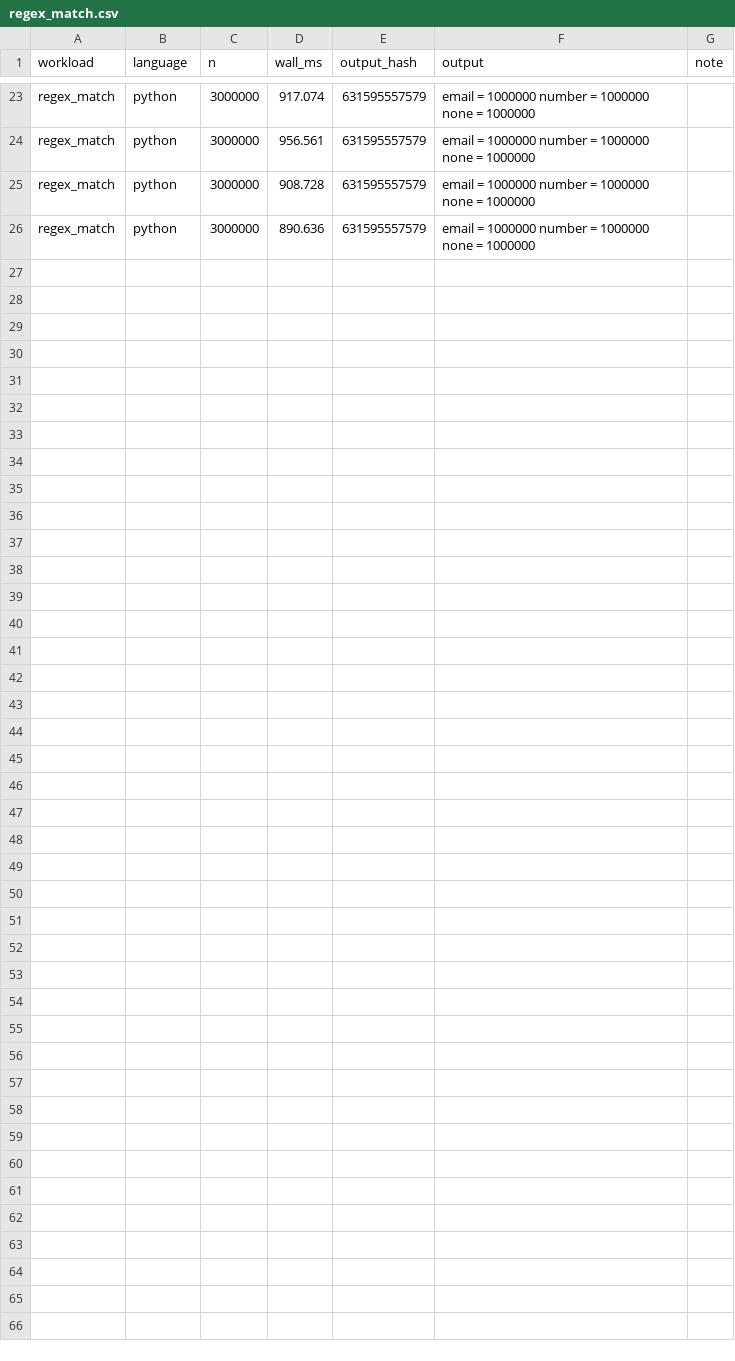
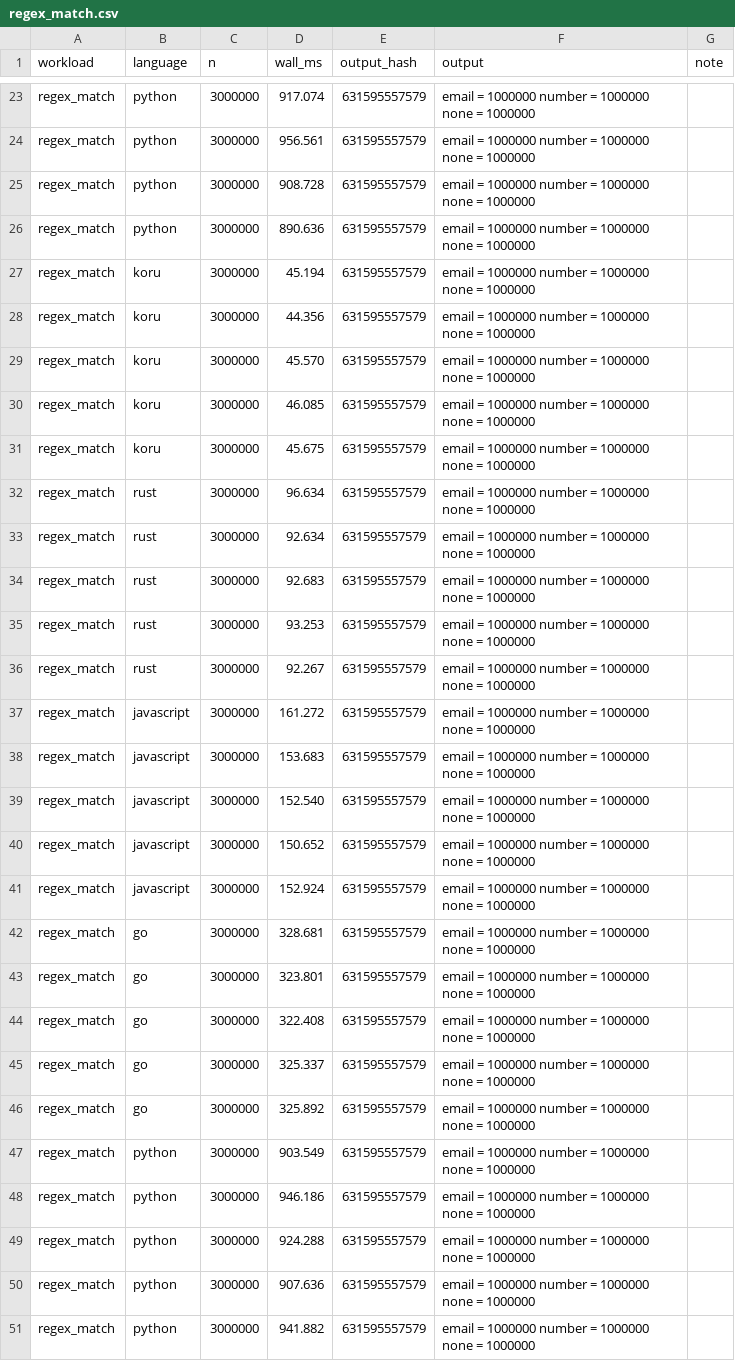
Before and after one commit to korulang/koru, a CSV file: benchmarks/results/regex_match.csv, drawn as a sheet; only a part is shown, gaps mark what is left out.

```diff
--- a/benchmarks/results/regex_match.csv
+++ b/benchmarks/results/regex_match.csv
@@ -26 +26,26 @@ regex_match,python,3000000,908.728,631595557579,"email = 1000000 number = 100000
 regex_match,python,3000000,890.636,631595557579,"email = 1000000 number = 1000000 none = 1000000",
+regex_match,koru,3000000,45.194,631595557579,"email = 1000000 number = 1000000 none = 1000000",
+regex_match,koru,3000000,44.356,631595557579,"email = 1000000 number = 1000000 none = 1000000",
+regex_match,koru,3000000,45.570,631595557579,"email = 1000000 number = 1000000 none = 1000000",
+regex_match,koru,3000000,46.085,631595557579,"email = 1000000 number = 1000000 none = 1000000",
+regex_match,koru,3000000,45.675,631595557579,"email = 1000000 number = 1000000 none = 1000000",
+regex_match,rust,3000000,96.634,631595557579,"email = 1000000 number = 1000000 none = 1000000",
+regex_match,rust,3000000,92.634,631595557579,"email = 1000000 number = 1000000 none = 1000000",
+regex_match,rust,3000000,92.683,631595557579,"email = 1000000 number = 1000000 none = 1000000",
+regex_match,rust,3000000,93.253,631595557579,"email = 1000000 number = 1000000 none = 1000000",
+regex_match,rust,3000000,92.267,631595557579,"email = 1000000 number = 1000000 none = 1000000",
+regex_match,javascript,3000000,161.272,631595557579,"email = 1000000 number = 1000000 none = 1000000",
+regex_match,javascript,3000000,153.683,631595557579,"email = 1000000 number = 1000000 none = 1000000",
+regex_match,javascript,3000000,152.540,631595557579,"email = 1000000 number = 1000000 none = 1000000",
+regex_match,javascript,3000000,150.652,631595557579,"email = 1000000 number = 1000000 none = 1000000",
+regex_match,javascript,3000000,152.924,631595557579,"email = 1000000 number = 1000000 none = 1000000",
+regex_match,go,3000000,328.681,631595557579,"email = 1000000 number = 1000000 none = 1000000",
+regex_match,go,3000000,323.801,631595557579,"email = 1000000 number = 1000000 none = 1000000",
+regex_match,go,3000000,322.408,631595557579,"email = 1000000 number = 1000000 none = 1000000",
+regex_match,go,3000000,325.337,631595557579,"email = 1000000 number = 1000000 none = 1000000",
+regex_match,go,3000000,325.892,631595557579,"email = 1000000 number = 1000000 none = 1000000",
+regex_match,python,3000000,903.549,631595557579,"email = 1000000 number = 1000000 none = 1000000",
+regex_match,python,3000000,946.186,631595557579,"email = 1000000 number = 1000000 none = 1000000",
+regex_match,python,3000000,924.288,631595557579,"email = 1000000 number = 1000000 none = 1000000",
+regex_match,python,3000000,907.636,631595557579,"email = 1000000 number = 1000000 none = 1000000",
+regex_match,python,3000000,941.882,631595557579,"email = 1000000 number = 1000000 none = 1000000",
```
Also changed, not shown: benchmarks/results/regex_redos.csv.
